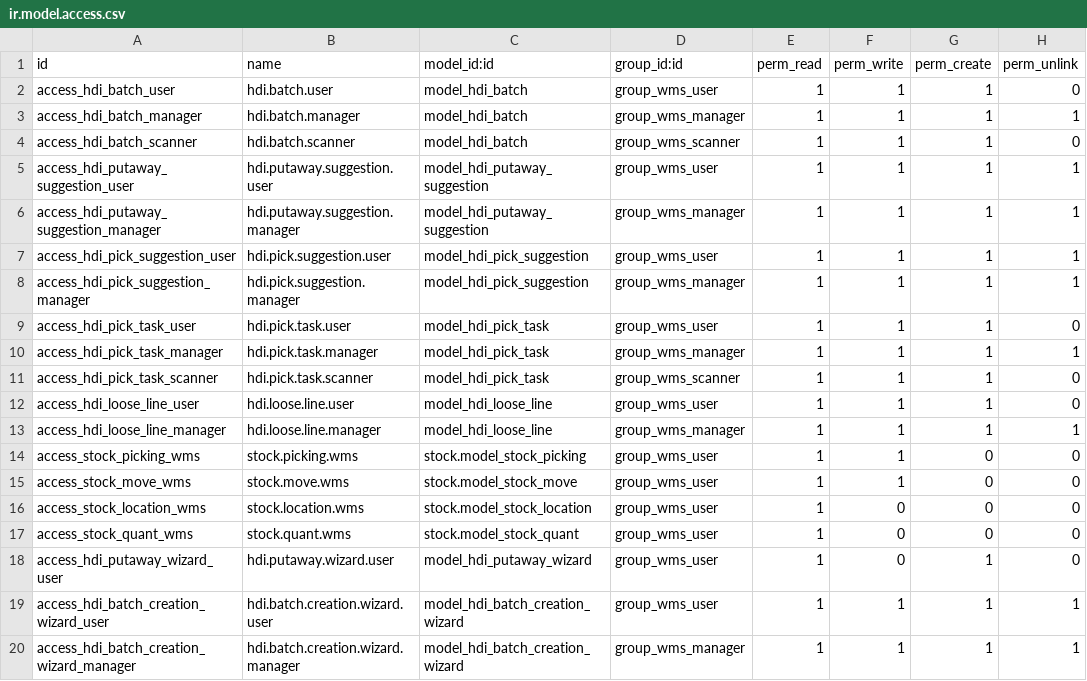
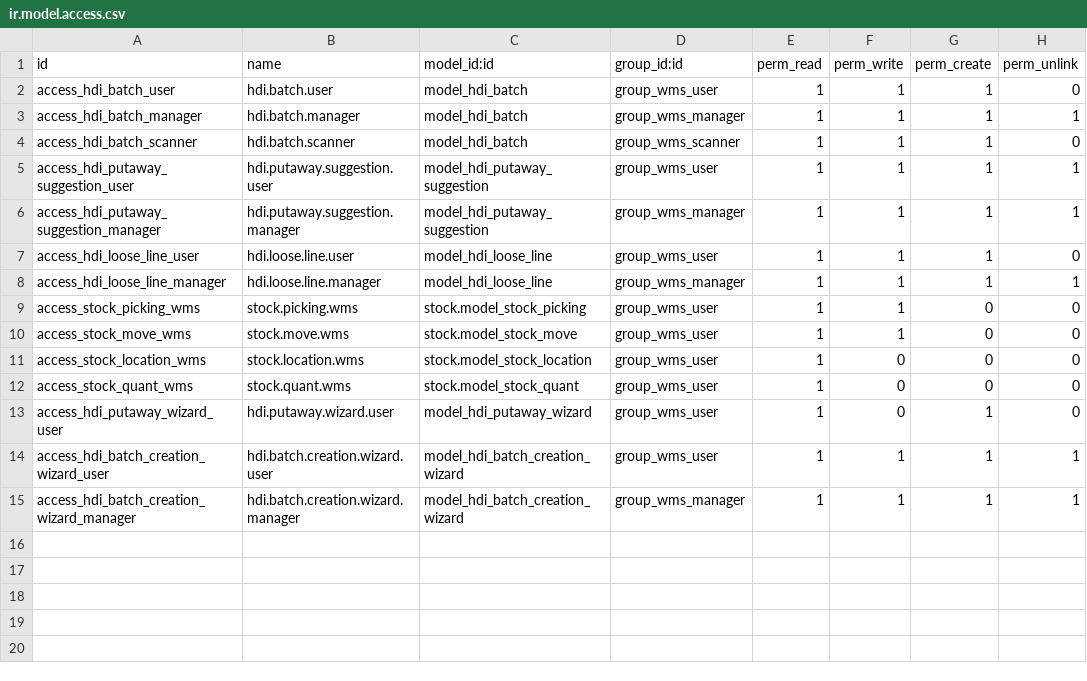
Before and after one commit to Vanh2003-FL/HDI, a CSV file: hdi/hdi_wms/security/ir.model.access.csv, drawn as a sheet.

```diff
--- a/hdi/hdi_wms/security/ir.model.access.csv
+++ b/hdi/hdi_wms/security/ir.model.access.csv
@@ -6,7 +6,2 @@ access_hdi_putaway_suggestion_user,hdi.putaway.suggestion.user,model_hdi_putaway
 access_hdi_putaway_suggestion_manager,hdi.putaway.suggestion.manager,model_hdi_putaway_suggestion,group_wms_manager,1,1,1,1
-access_hdi_pick_suggestion_user,hdi.pick.suggestion.user,model_hdi_pick_suggestion,group_wms_user,1,1,1,1
-access_hdi_pick_suggestion_manager,hdi.pick.suggestion.manager,model_hdi_pick_suggestion,group_wms_manager,1,1,1,1
-access_hdi_pick_task_user,hdi.pick.task.user,model_hdi_pick_task,group_wms_user,1,1,1,0
-access_hdi_pick_task_manager,hdi.pick.task.manager,model_hdi_pick_task,group_wms_manager,1,1,1,1
-access_hdi_pick_task_scanner,hdi.pick.task.scanner,model_hdi_pick_task,group_wms_scanner,1,1,1,0
 access_hdi_loose_line_user,hdi.loose.line.user,model_hdi_loose_line,group_wms_user,1,1,1,0
```
Also changed, not shown: 36 other files.
